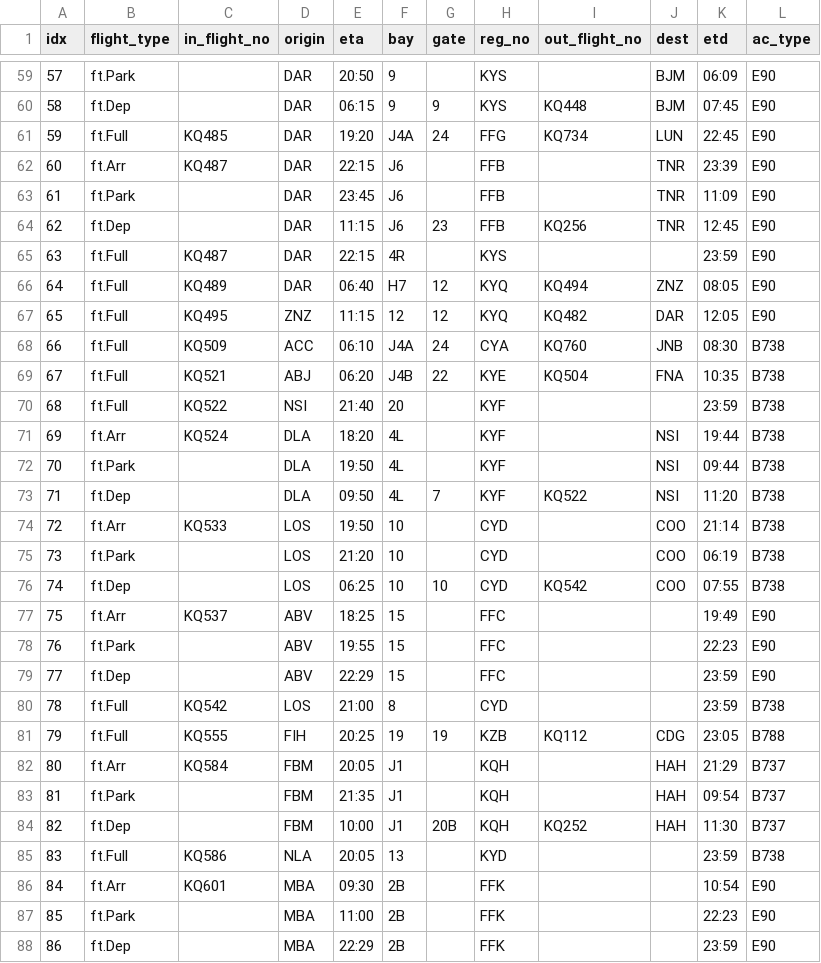
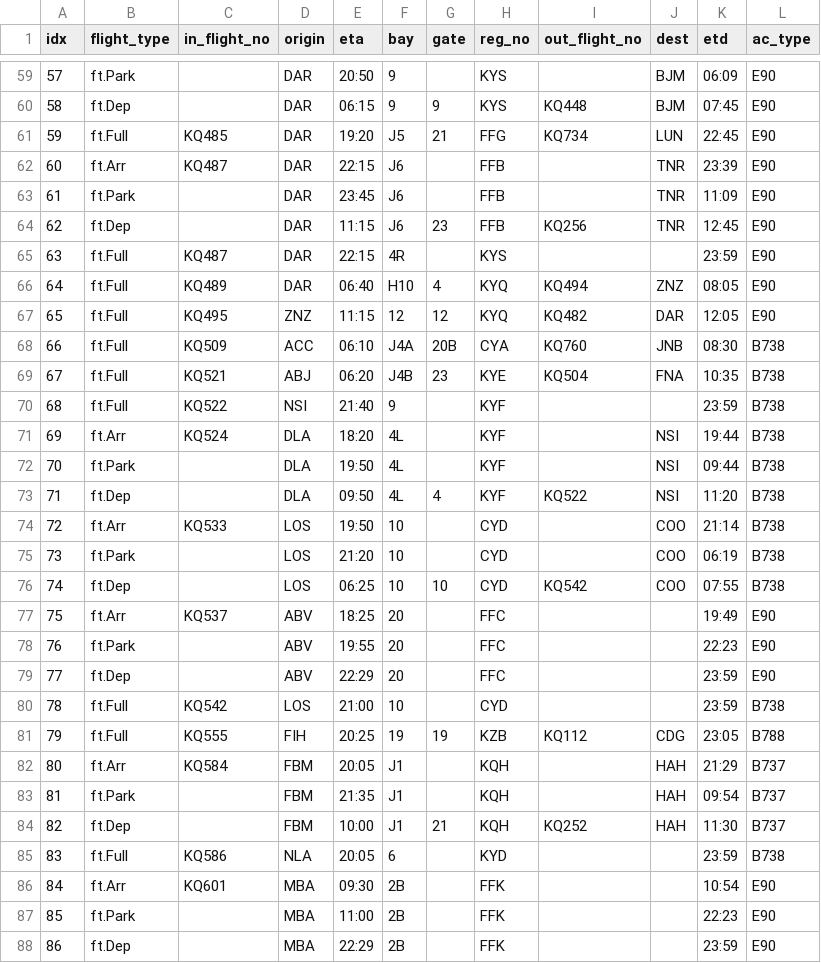
Before and after one commit to aarondewindt/ooc, a CSV file: assignment_code/workspace_2015_06_02/result.csv, drawn as a sheet; only a part is shown, gaps mark what is left out; the diff covers the shown part only.

```diff
--- a/assignment_code/workspace_2015_06_02/result.csv
+++ b/assignment_code/workspace_2015_06_02/result.csv
@@ -60,3 +60,3 @@ idx  ,flight_type  ,in_flight_no  ,origin  ,  eta  , bay  ,gate  ,reg_no  ,out_f
  58  ,     ft.Dep  ,              ,   DAR  ,06:15  ,   9  ,   9  ,   KYS  ,        KQ448  , BJM  ,07:45  ,    E90
- 59  ,    ft.Full  ,       KQ485  ,   DAR  ,19:20  , J4A  ,  24  ,   FFG  ,        KQ734  , LUN  ,22:45  ,    E90
+ 59  ,    ft.Full  ,       KQ485  ,   DAR  ,19:20  ,  J5  ,  21  ,   FFG  ,        KQ734  , LUN  ,22:45  ,    E90
  60  ,     ft.Arr  ,       KQ487  ,   DAR  ,22:15  ,  J6  ,      ,   FFB  ,               , TNR  ,23:39  ,    E90
@@ -65,10 +65,10 @@ idx  ,flight_type  ,in_flight_no  ,origin  ,  eta  , bay  ,gate  ,reg_no  ,out_f
  63  ,    ft.Full  ,       KQ487  ,   DAR  ,22:15  ,  4R  ,      ,   KYS  ,               ,      ,23:59  ,    E90
- 64  ,    ft.Full  ,       KQ489  ,   DAR  ,06:40  ,  H7  ,  12  ,   KYQ  ,        KQ494  , ZNZ  ,08:05  ,    E90
+ 64  ,    ft.Full  ,       KQ489  ,   DAR  ,06:40  , H10  ,   4  ,   KYQ  ,        KQ494  , ZNZ  ,08:05  ,    E90
  65  ,    ft.Full  ,       KQ495  ,   ZNZ  ,11:15  ,  12  ,  12  ,   KYQ  ,        KQ482  , DAR  ,12:05  ,    E90
- 66  ,    ft.Full  ,       KQ509  ,   ACC  ,06:10  , J4A  ,  24  ,   CYA  ,        KQ760  , JNB  ,08:30  ,   B738
- 67  ,    ft.Full  ,       KQ521  ,   ABJ  ,06:20  , J4B  ,  22  ,   KYE  ,        KQ504  , FNA  ,10:35  ,   B738
- 68  ,    ft.Full  ,       KQ522  ,   NSI  ,21:40  ,  20  ,      ,   KYF  ,               ,      ,23:59  ,   B738
+ 66  ,    ft.Full  ,       KQ509  ,   ACC  ,06:10  , J4A  , 20B  ,   CYA  ,        KQ760  , JNB  ,08:30  ,   B738
+ 67  ,    ft.Full  ,       KQ521  ,   ABJ  ,06:20  , J4B  ,  23  ,   KYE  ,        KQ504  , FNA  ,10:35  ,   B738
+ 68  ,    ft.Full  ,       KQ522  ,   NSI  ,21:40  ,   9  ,      ,   KYF  ,               ,      ,23:59  ,   B738
  69  ,     ft.Arr  ,       KQ524  ,   DLA  ,18:20  ,  4L  ,      ,   KYF  ,               , NSI  ,19:44  ,   B738
  70  ,    ft.Park  ,              ,   DLA  ,19:50  ,  4L  ,      ,   KYF  ,               , NSI  ,09:44  ,   B738
- 71  ,     ft.Dep  ,              ,   DLA  ,09:50  ,  4L  ,   7  ,   KYF  ,        KQ522  , NSI  ,11:20  ,   B738
+ 71  ,     ft.Dep  ,              ,   DLA  ,09:50  ,  4L  ,   4  ,   KYF  ,        KQ522  , NSI  ,11:20  ,   B738
  72  ,     ft.Arr  ,       KQ533  ,   LOS  ,19:50  ,  10  ,      ,   CYD  ,               , COO  ,21:14  ,   B738
@@ -76,6 +76,6 @@ idx  ,flight_type  ,in_flight_no  ,origin  ,  eta  , bay  ,gate  ,reg_no  ,out_f
  74  ,     ft.Dep  ,              ,   LOS  ,06:25  ,  10  ,  10  ,   CYD  ,        KQ542  , COO  ,07:55  ,   B738
- 75  ,     ft.Arr  ,       KQ537  ,   ABV  ,18:25  ,  15  ,      ,   FFC  ,               ,      ,19:49  ,    E90
- 76  ,    ft.Park  ,              ,   ABV  ,19:55  ,  15  ,      ,   FFC  ,               ,      ,22:23  ,    E90
- 77  ,     ft.Dep  ,              ,   ABV  ,22:29  ,  15  ,      ,   FFC  ,               ,      ,23:59  ,    E90
- 78  ,    ft.Full  ,       KQ542  ,   LOS  ,21:00  ,   8  ,      ,   CYD  ,               ,      ,23:59  ,   B738
+ 75  ,     ft.Arr  ,       KQ537  ,   ABV  ,18:25  ,  20  ,      ,   FFC  ,               ,      ,19:49  ,    E90
+ 76  ,    ft.Park  ,              ,   ABV  ,19:55  ,  20  ,      ,   FFC  ,               ,      ,22:23  ,    E90
+ 77  ,     ft.Dep  ,              ,   ABV  ,22:29  ,  20  ,      ,   FFC  ,               ,      ,23:59  ,    E90
+ 78  ,    ft.Full  ,       KQ542  ,   LOS  ,21:00  ,  10  ,      ,   CYD  ,               ,      ,23:59  ,   B738
  79  ,    ft.Full  ,       KQ555  ,   FIH  ,20:25  ,  19  ,  19  ,   KZB  ,        KQ112  , CDG  ,23:05  ,   B788
@@ -83,4 +83,4 @@ idx  ,flight_type  ,in_flight_no  ,origin  ,  eta  , bay  ,gate  ,reg_no  ,out_f
  81  ,    ft.Park  ,              ,   FBM  ,21:35  ,  J1  ,      ,   KQH  ,               , HAH  ,09:54  ,   B737
- 82  ,     ft.Dep  ,              ,   FBM  ,10:00  ,  J1  , 20B  ,   KQH  ,        KQ252  , HAH  ,11:30  ,   B737
- 83  ,    ft.Full  ,       KQ586  ,   NLA  ,20:05  ,  13  ,      ,   KYD  ,               ,      ,23:59  ,   B738
+ 82  ,     ft.Dep  ,              ,   FBM  ,10:00  ,  J1  ,  21  ,   KQH  ,        KQ252  , HAH  ,11:30  ,   B737
+ 83  ,    ft.Full  ,       KQ586  ,   NLA  ,20:05  ,   6  ,      ,   KYD  ,               ,      ,23:59  ,   B738
  84  ,     ft.Arr  ,       KQ601  ,   MBA  ,09:30  ,  2B  ,      ,   FFK  ,               ,      ,10:54  ,    E90
```
Also changed, not shown: 88 edited cells elsewhere in this file, assignment_code/schedule_2015_06_02/preferences.csv, 2 other files.
